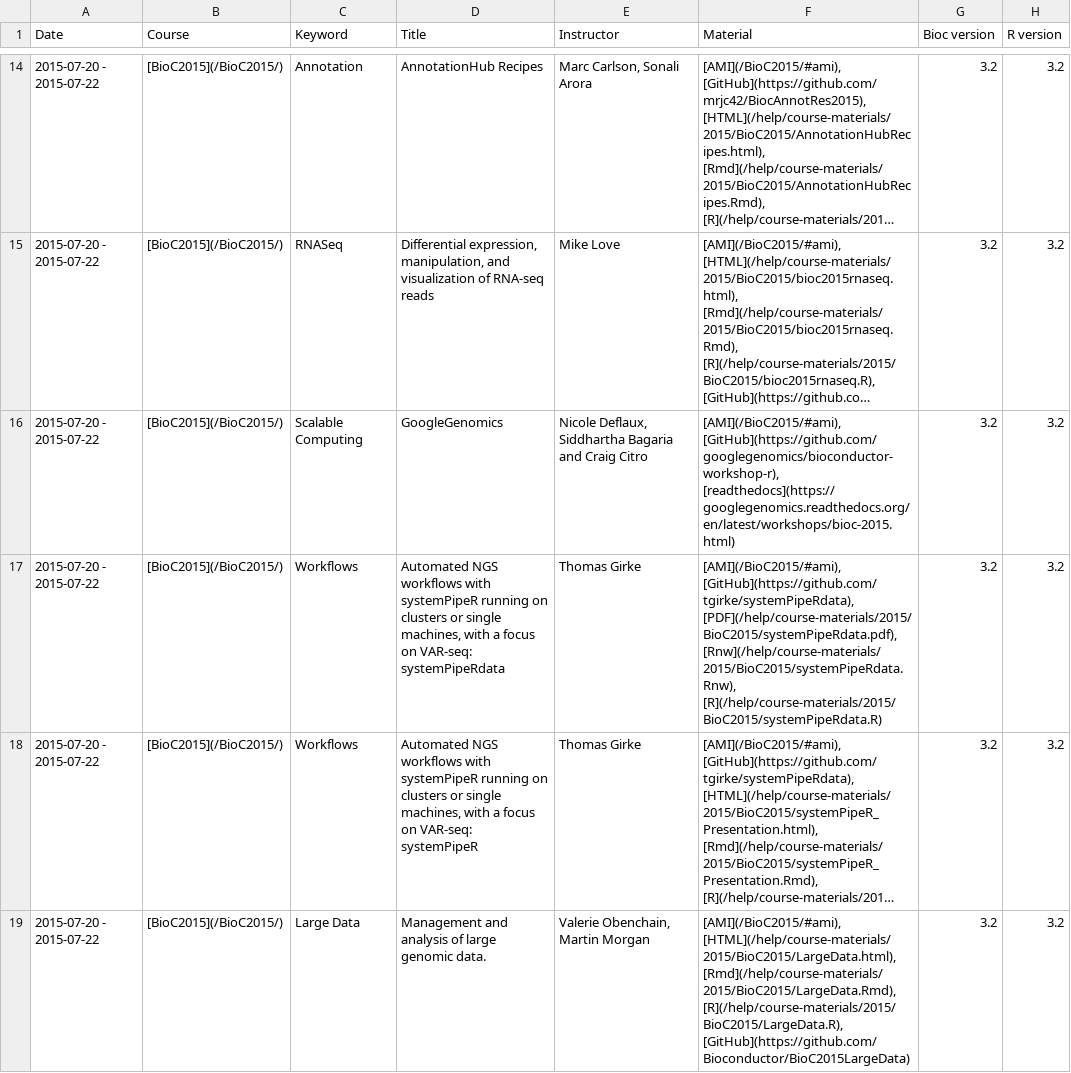
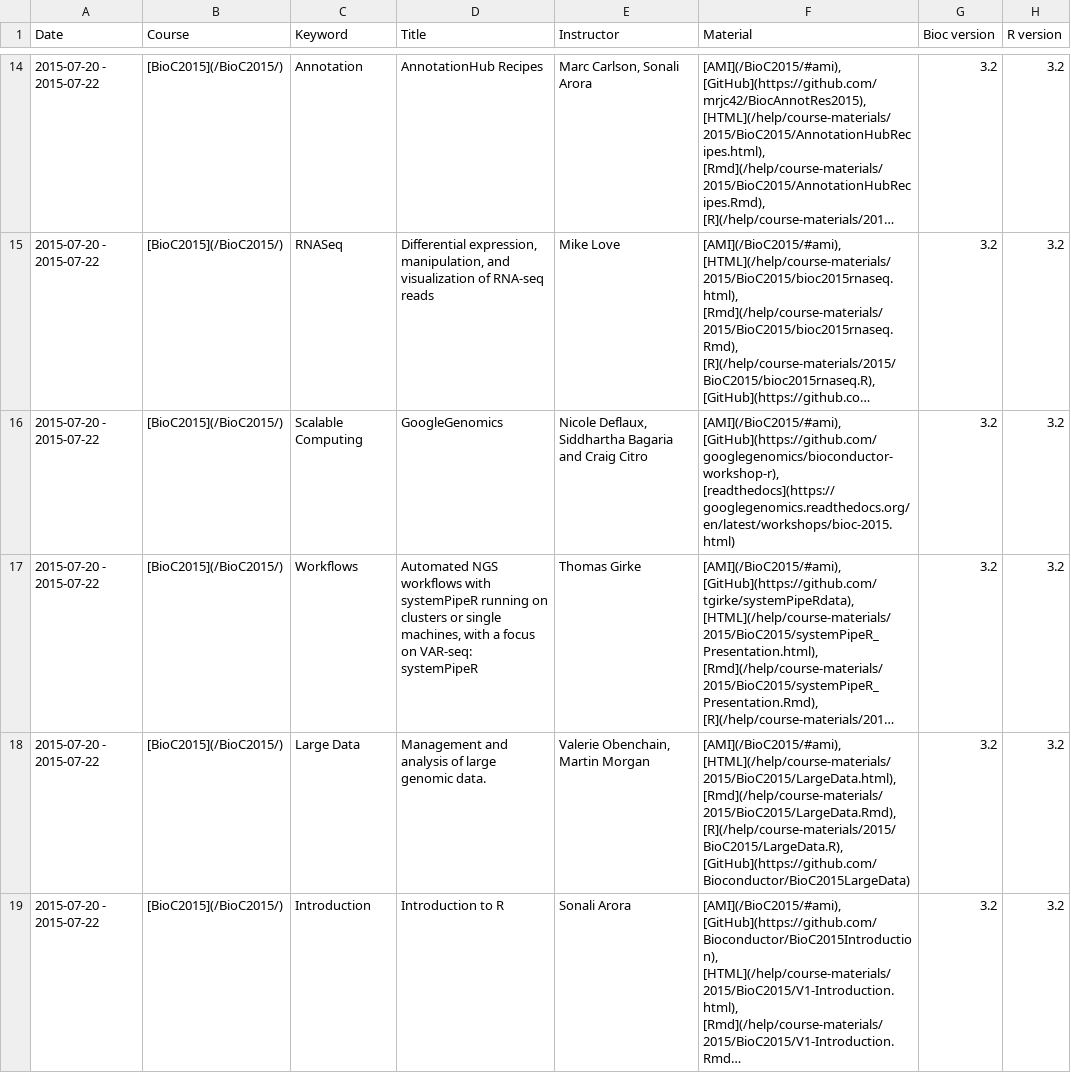
Before and after one commit to Bioconductor/bioconductor.org, a TSV file: etc/course_descriptions.tsv, drawn as a sheet; only a part is shown, gaps mark what is left out; the shorter side is filled out with more unchanged rows; long unchanged cells end in …; the diff names each change by its address in the sheet, - before the commit and + after, or states it on an @@ line.

Commit message:
remove duplicate links per Thomas Girke
git-svn-id: https://hedgehog.fhcrc.org/bioconductor/trunk/bioconductor.org@106799 bc3139a8-67e5-0310-9ffc-ced21a209358

```diff
--- a/etc/course_descriptions.tsv
+++ b/etc/course_descriptions.tsv
-row 17: 2015-07-20 - 2015-07-22 | [BioC2015](/BioC2015/) | Workflows | Automated NGS workflows with systemPipeR running on clusters or single machines, with a focus on VAR-seq: systemPipeRdata | Thomas Girke | [AMI](/BioC2015/#ami), [GitHub](https://github.com/tgirke/systemPipeRdata), [PDF](/help/course-materials/2015/BioC2015/systemPipeRdata.pdf), [Rnw](/help/course-materials/2015/BioC2015/systemPipeRdata.Rnw), [R](/help/course-materials/2015/BioC2015/systemPipeRdata.R) | 3.2 | 3.2
```
Also changed, not shown: 1 other file.
